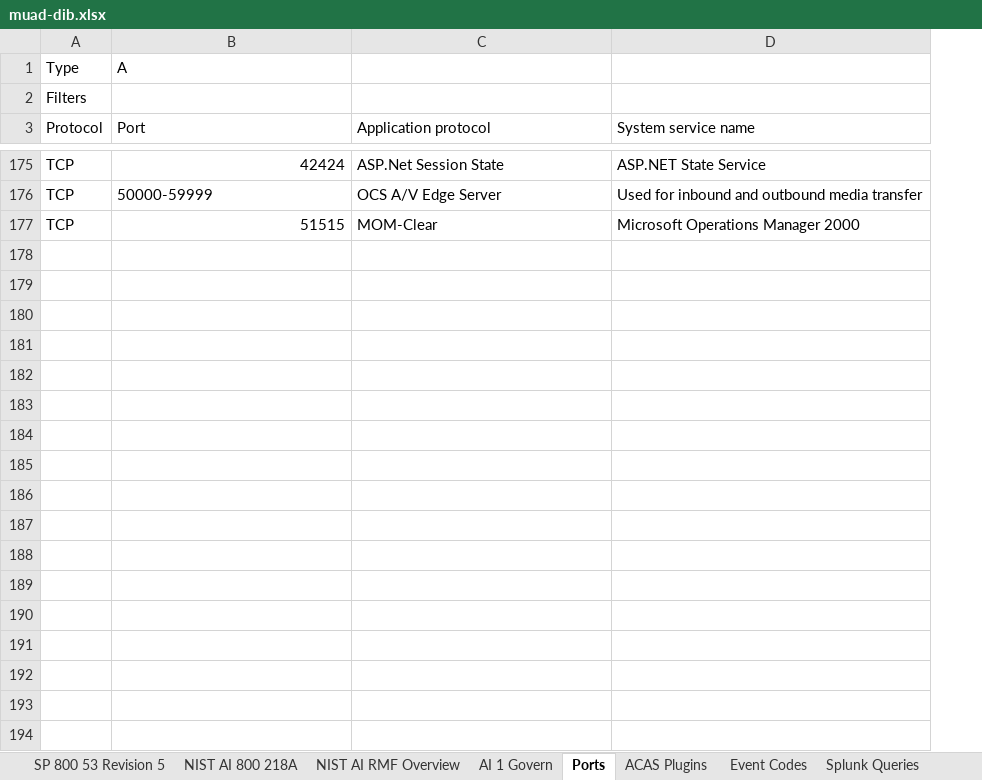
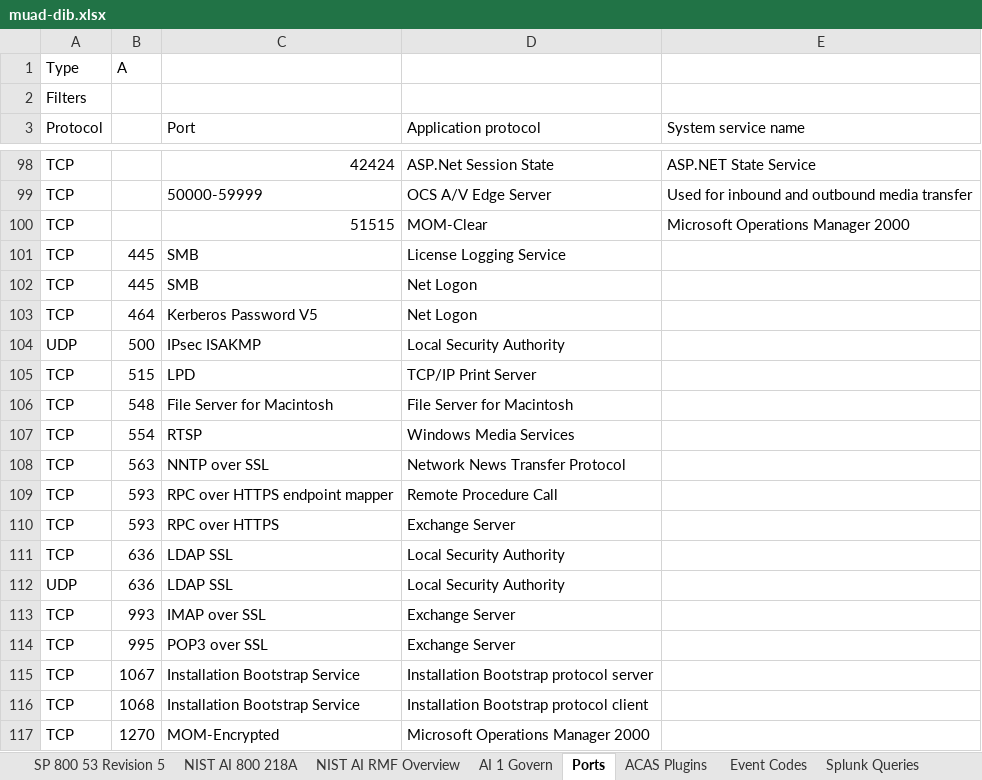
Before and after one commit to ale-romo/muad-dib, an Excel workbook: src/assets/muad-dib.xlsx, sheet Ports, drawn as a sheet; only a part is shown, gaps mark what is left out; values as stored, in another font and other column widths than the file's, no cell formats; charts and pictures not drawn; addresses are those after the commit; the diff covers the shown part only; the diff names each change by its address in the sheet, - before the commit and + after, or states it on an @@ line.

Commit message:
feat: updated ports and added marked and truncated; added buttons to splunk page; added clear all filters

```diff
--- a/src/assets/muad-dib.xlsx (sheet Ports)
+++ b/src/assets/muad-dib.xlsx (sheet Ports)
+column B, row 1: A
-C1 (Port): A
+C1 (Port): (empty)
+row 101: TCP | 445 | SMB | License Logging Service
+row 102: TCP | 445 | SMB | Net Logon
+row 103: TCP | 464 | Kerberos Password V5 | Net Logon
+row 104: UDP | 500 | IPsec ISAKMP | Local Security Authority
+row 105: TCP | 515 | LPD | TCP/IP Print Server
+row 106: TCP | 548 | File Server for Macintosh | File Server for Macintosh
+row 107: TCP | 554 | RTSP | Windows Media Services
+row 108: TCP | 563 | NNTP over SSL | Network News Transfer Protocol
+row 109: TCP | 593 | RPC over HTTPS endpoint mapper | Remote Procedure Call
+row 110: TCP | 593 | RPC over HTTPS | Exchange Server
+row 111: TCP | 636 | LDAP SSL | Local Security Authority
+row 112: UDP | 636 | LDAP SSL | Local Security Authority
+row 113: TCP | 993 | IMAP over SSL | Exchange Server
+row 114: TCP | 995 | POP3 over SSL | Exchange Server
+row 115: TCP | 1067 | Installation Bootstrap Service | Installation Bootstrap protocol server
+row 116: TCP | 1068 | Installation Bootstrap Service | Installation Bootstrap protocol client
+row 117: TCP | 1270 | MOM-Encrypted | Microsoft Operations Manager 2000
```
Also changed, not shown: 60 added rows, 77 removed rows and 43 edited cells elsewhere in this sheet, sheet Event Codes, cell formats, 7 other files.
